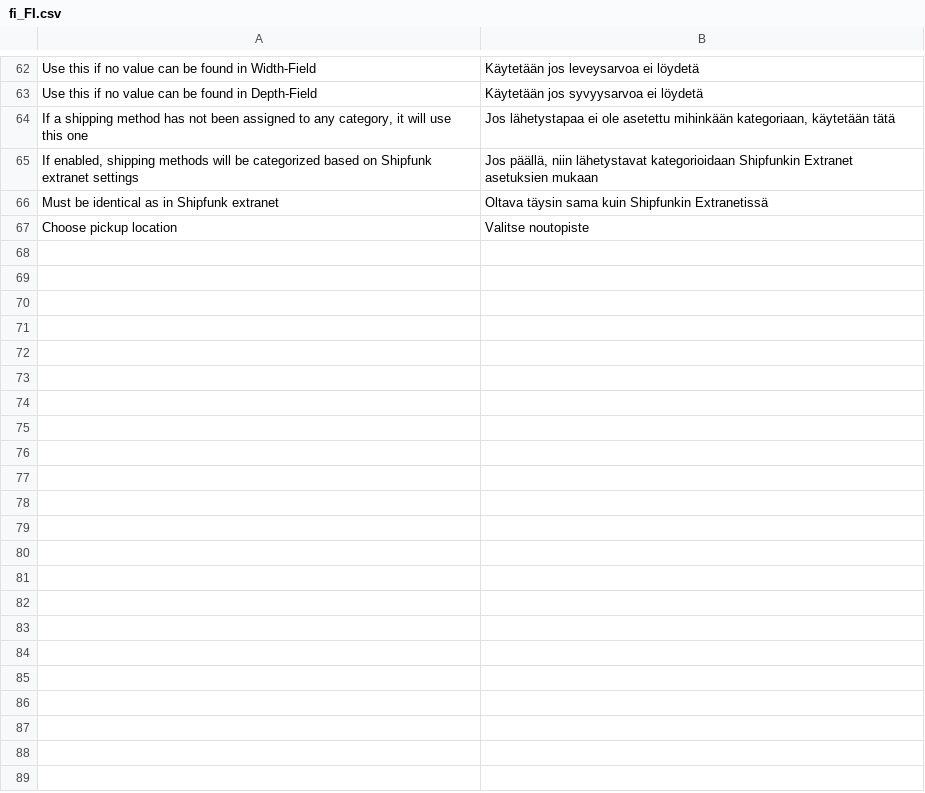
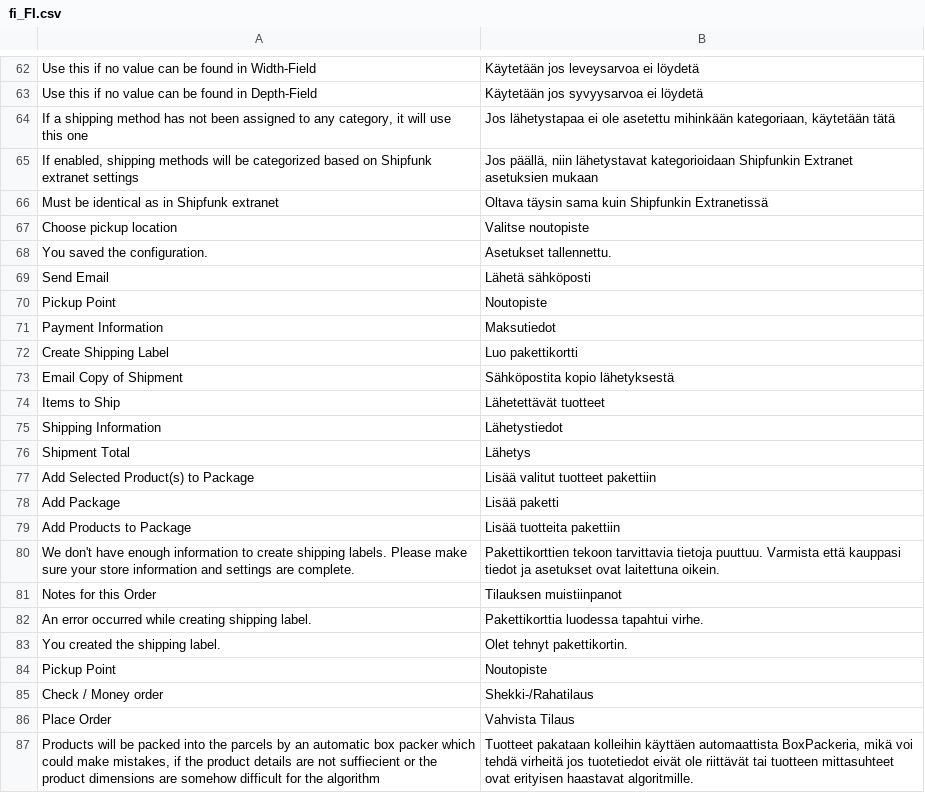
Before and after one commit to Shipfunk/magento2-plugin, a CSV file: i18n/fi_FI.csv, drawn as a sheet; only a part is shown, gaps mark what is left out; the diff names each change by its address in the sheet, - before the commit and + after, or states it on an @@ line.

Commit message:
Some more translations
Missing from orders

```diff
--- a/i18n/fi_FI.csv
+++ b/i18n/fi_FI.csv
+row 68: You saved the configuration. | Asetukset tallennettu.
+row 69: Send Email | Lähetä sähköposti
+row 70: Pickup Point | Noutopiste
+row 71: Payment Information | Maksutiedot
+row 72: Create Shipping Label | Luo pakettikortti
+row 73: Email Copy of Shipment | Sähköpostita kopio lähetyksestä
+row 74: Items to Ship | Lähetettävät tuotteet
+row 75: Shipping Information | Lähetystiedot
+row 76: Shipment Total | Lähetys
+row 77: Add Selected Product(s) to Package | Lisää valitut tuotteet pakettiin
+row 78: Add Package | Lisää paketti
+row 79: Add Products to Package | Lisää tuotteita pakettiin
+row 80: We don't have enough information to create shipping labels. Please make sure your store information and settings are complete. | Pakettikorttien tekoon tarvittavia tietoja puuttuu. Varmista että kauppasi tiedot ja asetukset ovat laitettuna oikein.
+row 81: Notes for this Order | Tilauksen muistiinpanot
+row 82: An error occurred while creating shipping label. | Pakettikorttia luodessa tapahtui virhe.
+row 83: You created the shipping label. | Olet tehnyt pakettikortin.
+row 84: Pickup Point | Noutopiste
+row 85: Check / Money order | Shekki-/Rahatilaus
+row 86: Place Order | Vahvista Tilaus
+row 87: Products will be packed into the parcels by an automatic box packer which could make mistakes, if the product details are not suffiecient or the product dimensions are somehow difficult for the algorithm | Tuotteet pakataan kolleihin käyttäen automaattista BoxPackeria, mikä voi tehdä virheitä jos tuotetiedot eivät ole riittävät tai tuotteen mittasuhteet ovat erityisen haastavat algoritmille.
```
